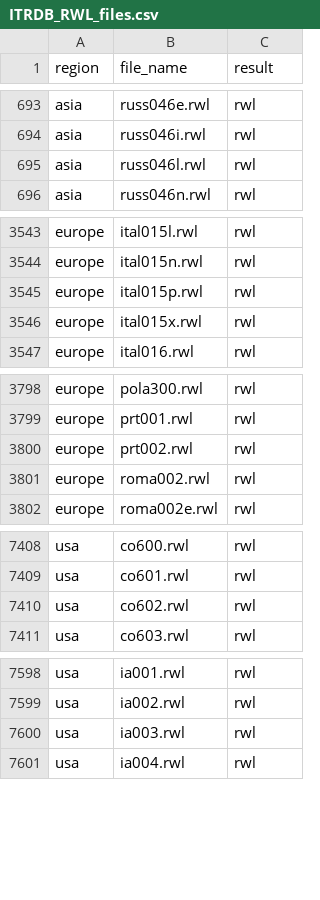
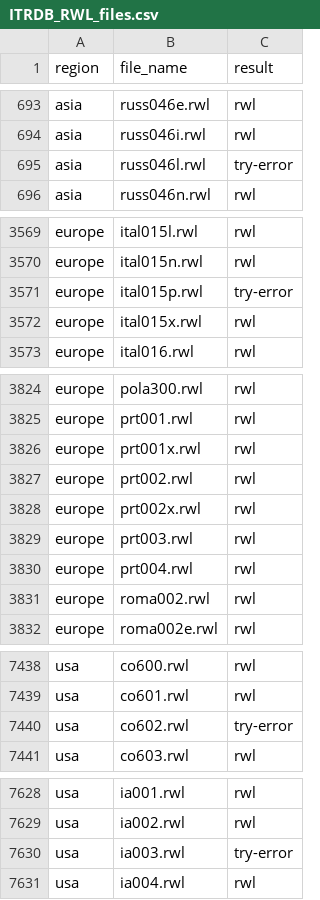
Before and after one commit to chguiterman/check-ITRDB, a CSV file: data/ITRDB_RWL_files.csv, drawn as a sheet; only a part is shown, gaps mark what is left out; the diff covers the shown part only.

```diff
--- a/data/ITRDB_RWL_files.csv
+++ b/data/ITRDB_RWL_files.csv
@@ -694,3 +694,3 @@
 "asia","russ046i.rwl","rwl"
-"asia","russ046l.rwl","rwl"
+"asia","russ046l.rwl","try-error"
 "asia","russ046n.rwl","rwl"
@@ -3544,3 +3570,3 @@
 "europe","ital015n.rwl","rwl"
-"europe","ital015p.rwl","rwl"
+"europe","ital015p.rwl","try-error"
 "europe","ital015x.rwl","rwl"
@@ -3799,3 +3825,7 @@
 "europe","prt001.rwl","rwl"
+"europe","prt001x.rwl","rwl"
 "europe","prt002.rwl","rwl"
+"europe","prt002x.rwl","rwl"
+"europe","prt003.rwl","rwl"
+"europe","prt004.rwl","rwl"
 "europe","roma002.rwl","rwl"
@@ -7409,3 +7439,3 @@
 "usa","co601.rwl","rwl"
-"usa","co602.rwl","rwl"
+"usa","co602.rwl","try-error"
 "usa","co603.rwl","rwl"
@@ -7599,3 +7629,3 @@
 "usa","ia002.rwl","rwl"
-"usa","ia003.rwl","rwl"
+"usa","ia003.rwl","try-error"
 "usa","ia004.rwl","rwl"
```
Also changed, not shown: 26 added rows elsewhere in this file.
